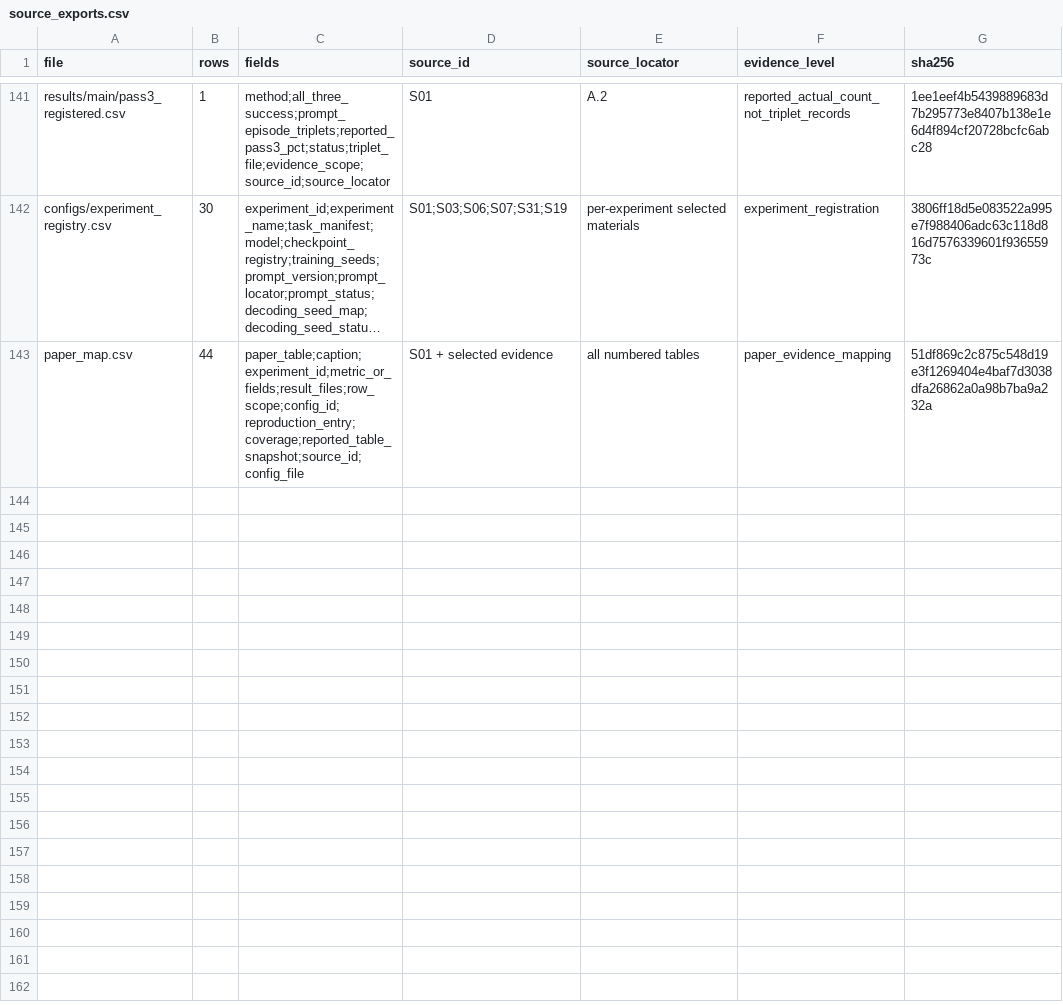
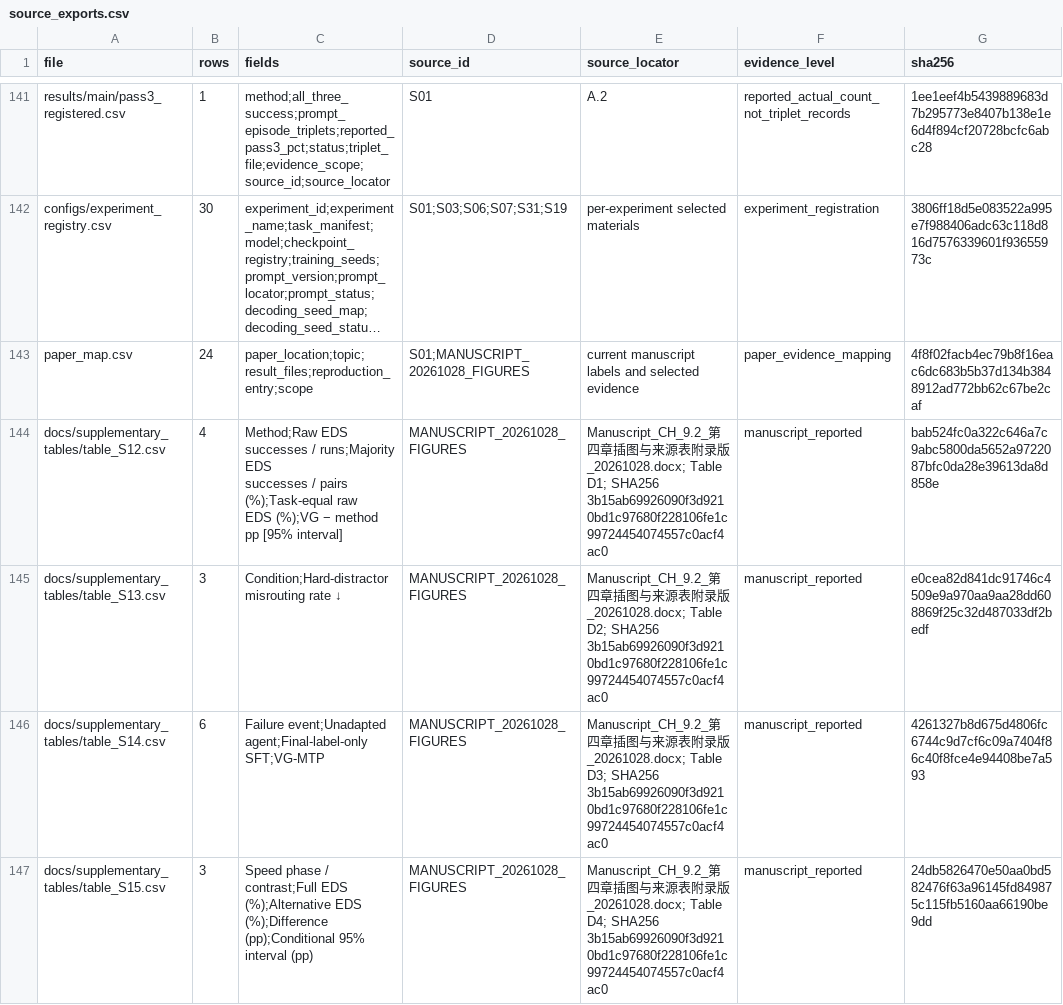
Before and after one commit to Linkewen-l/VG-MTP, a CSV file: manifests/source_exports.csv, drawn as a sheet; only a part is shown, gaps mark what is left out; long unchanged cells end in …; ↵ is a line break in a cell; the diff covers the shown part only; the diff names each change by its address in the sheet, - before the commit and + after, or states it on an @@ line.

Commit message:
Move figure source tables to repository and align manuscript references

```diff
--- a/manifests/source_exports.csv
+++ b/manifests/source_exports.csv
-B143 (rows): 44
+B143 (rows): 24
-C143 (fields): paper_table;caption;experiment_id;metric_or_fields;result_files;row_scope;config_id;reproduction_entry;coverage;reported_table_snapshot;source_id;config_file
+C143 (fields): paper_location;topic;result_files;reproduction_entry;scope
-D143 (source_id): S01 + selected evidence
+D143 (source_id): S01;MANUSCRIPT_20261028_FIGURES
-E143 (source_locator): all numbered tables
+E143 (source_locator): current manuscript labels and selected evidence
-G143 (sha256): 51df869c2c875c548d19e3f1269404e4baf7d3038dfa26862a0a98b7ba9a232a
+G143 (sha256): 4f8f02facb4ec79b8f16eac6dc683b5b37d134b3848912ad772bb62c67be2caf
+row 144: docs/supplementary_tables/table_S12.csv | 4 | Method;Raw EDS ↵ successes / runs;Majority EDS ↵ successes / pairs (%);Task-equal raw ↵ EDS (%);VG − method ↵ pp [95% interval] | MANUSCRIPT_20261028_FIGURES | Manuscript_CH_9.2_第四章插图与来源表附录版_20261028.docx; Table D1; SHA256 3b15ab69926090f3d9210bd1c97680f228106fe1c99724454074557c0acf4ac0 | manuscript_reported | bab524fc0a322c646a7c9abc5800da5652a9722087bfc0da28e39613da8d858e
+row 145: docs/supplementary_tables/table_S13.csv | 3 | Condition;Hard-distractor misrouting rate ↓ | MANUSCRIPT_20261028_FIGURES | Manuscript_CH_9.2_第四章插图与来源表附录版_20261028.docx; Table D2; SHA256 3b15ab69926090f3d9210bd1c97680f228106fe1c99724454074557c0acf4ac0 | manuscript_reported | e0cea82d841dc91746c4509e9a970aa9aa28dd608869f25c32d487033df2bedf
+row 146: docs/supplementary_tables/table_S14.csv | 6 | Failure event;Unadapted agent;Final-label-only SFT;VG-MTP | MANUSCRIPT_20261028_FIGURES | Manuscript_CH_9.2_第四章插图与来源表附录版_20261028.docx; Table D3; SHA256 3b15ab69926090f3d9210bd1c97680f228106fe1c99724454074557c0acf4ac0 | manuscript_reported | 4261327b8d675d4806fc6744c9d7cf6c09a7404f86c40f8fce4e94408be7a593
+row 147: docs/supplementary_tables/table_S15.csv | 3 | Speed phase / contrast;Full EDS (%);Alternative EDS (%);Difference (pp);Conditional 95% interval (pp) | MANUSCRIPT_20261028_FIGURES | Manuscript_CH_9.2_第四章插图与来源表附录版_20261028.docx; Table D4; SHA256 3b15ab69926090f3d9210bd1c97680f228106fe1c99724454074557c0acf4ac0 | manuscript_reported | 24db5826470e50aa0bd582476f63a96145fd849875c115fb5160aa66190be9dd
```
Also changed, not shown: 5 added rows and 1 edited cell elsewhere in this file, docs/paper_tables/table_A3.csv, docs/supplementary_tables/index.csv, 20 other files.
